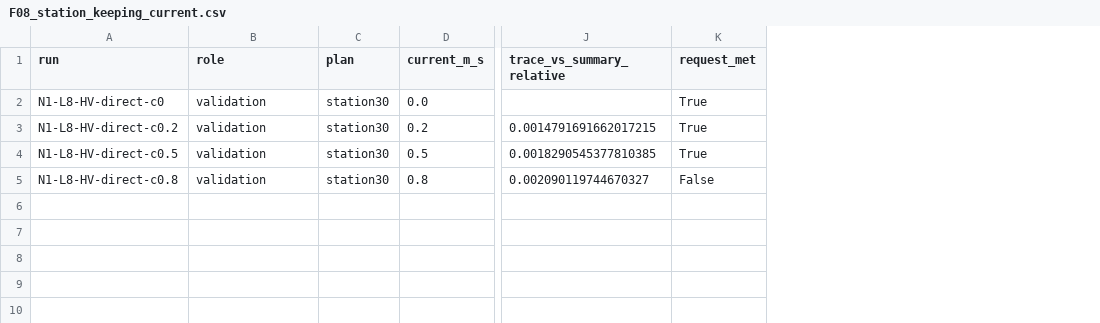
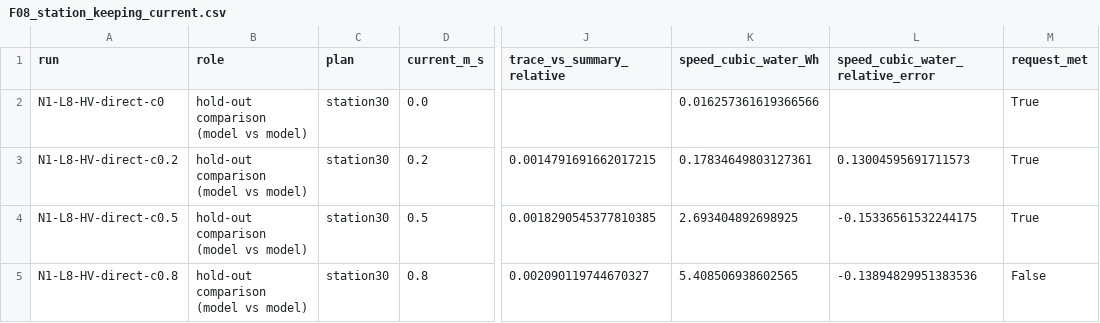
Before and after one commit to AndreaBedei1/HoloVirtualBattery, a CSV file: docs/figures/paper/F08_station_keeping_current.csv, drawn as a sheet; only a part is shown, gaps mark what is left out; the diff names each change by its address in the sheet, - before the commit and + after, or states it on an @@ line.

```diff
--- a/docs/figures/paper/F08_station_keeping_current.csv
+++ b/docs/figures/paper/F08_station_keeping_current.csv
+column K (speed_cubic_water_Wh), rows 2-5: 0.016257361619366566 | 0.17834649803127361 | 2.693404892698925 | 5.408506938602565
+column L (speed_cubic_water_relative_error), rows 3-5: 0.13004595691711573 | -0.15336561532244175 | -0.13894829951383536
-B2:B5 (role): validation
+B2:B5 (role): hold-out comparison (model vs model)
```
Also changed, not shown: experiments/results/native/tables/N2_orientation.csv, experiments/results/native/tables/baselines.csv, 30 other files.
